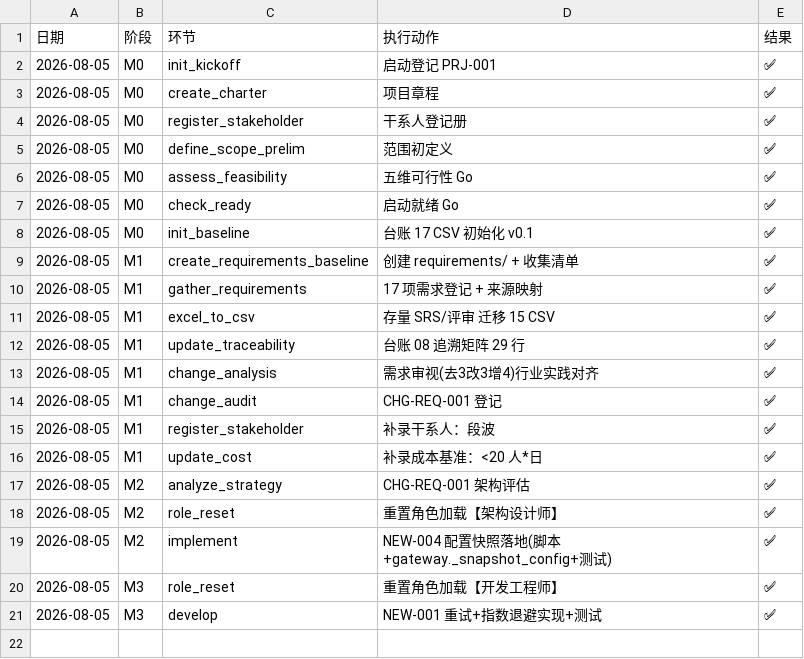
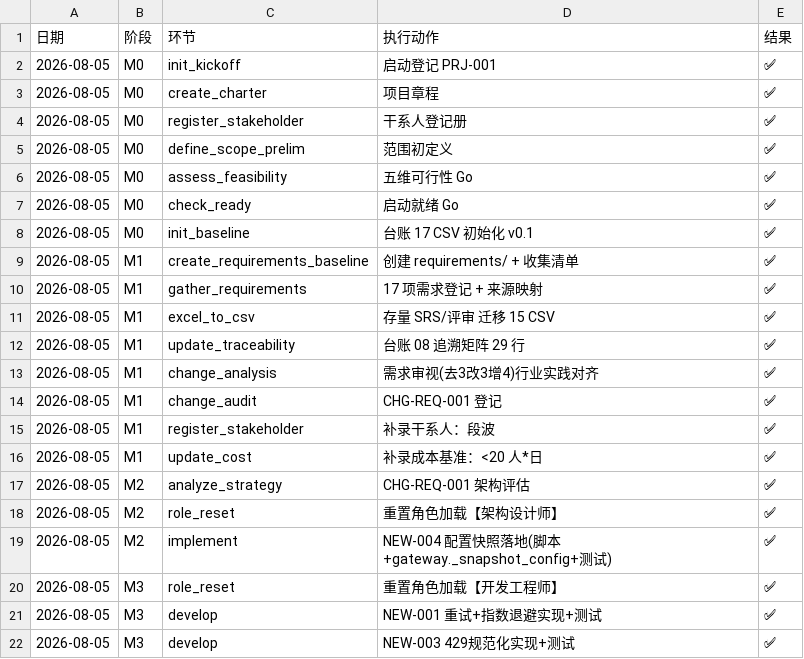
Before and after one commit to gogojaja/free-api-hub, a CSV file: 台账/15_执行记录.csv, drawn as a sheet; the diff names each change by its address in the sheet, - before the commit and + after, or states it on an @@ line.

```diff
--- a/台账/15_执行记录.csv
+++ b/台账/15_执行记录.csv
+row 22: 2026-08-05 | M3 | develop | NEW-003 429规范化实现+测试 | ✅
```
Also changed, not shown: 3 other files.
